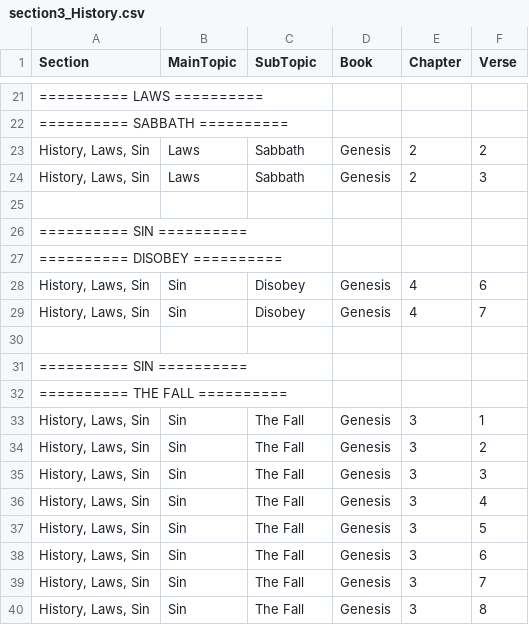
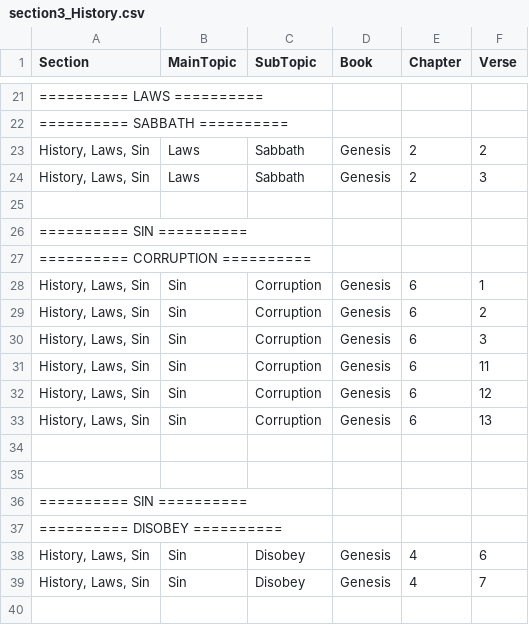
Before and after one commit to Twiggins12/BibleBlossoms, a CSV file: data/sections/section3_History.csv, drawn as a sheet; only a part is shown, gaps mark what is left out; the shorter side is filled out with more unchanged rows.

Commit message:
Update section3_History.csv

```diff
--- a/data/sections/section3_History.csv
+++ b/data/sections/section3_History.csv
@@ -26,2 +26,12 @@ Section,MainTopic,SubTopic,Book,Chapter,Verse
 "========== SIN ==========", , , , ,
+"========== CORRUPTION ==========", , , , ,
+"History, Laws, Sin",Sin,Corruption,Genesis,6,1
+"History, Laws, Sin",Sin,Corruption,Genesis,6,2
+"History, Laws, Sin",Sin,Corruption,Genesis,6,3
+"History, Laws, Sin",Sin,Corruption,Genesis,6,11
+"History, Laws, Sin",Sin,Corruption,Genesis,6,12
+"History, Laws, Sin",Sin,Corruption,Genesis,6,13
+
+
+"========== SIN ==========", , , , ,
 "========== DISOBEY ==========", , , , ,
```
